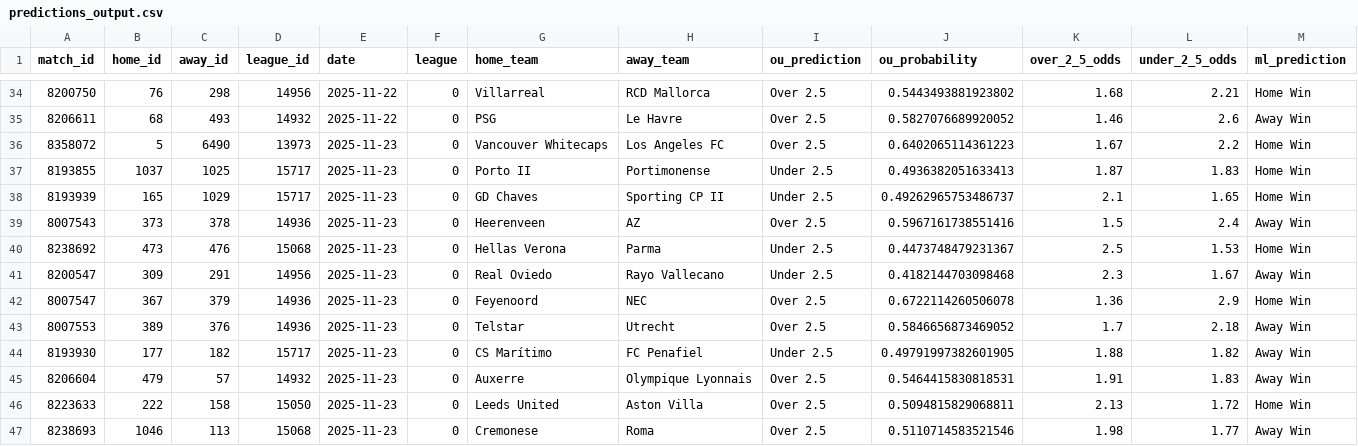
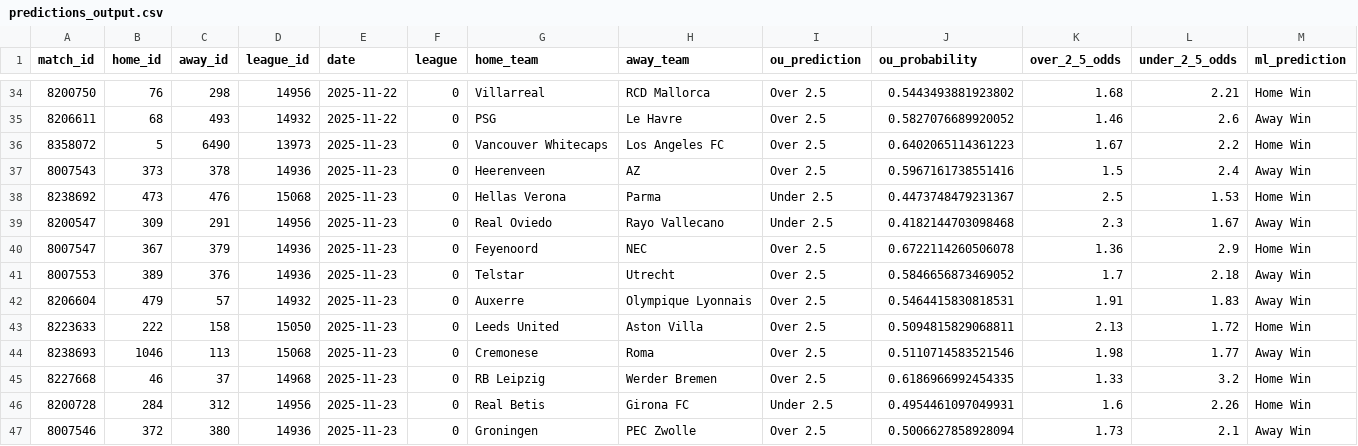
Before and after one commit to iampreetdave/new-football, a CSV file: predictions_output.csv, drawn as a sheet; only a part is shown, gaps mark what is left out; the shorter side is filled out with more unchanged rows; rows hold the shown columns only; the diff names each change by its address in the sheet, - before the commit and + after, or states it on an @@ line.

```diff
--- a/predictions_output.csv
+++ b/predictions_output.csv
-row 37: 8193855 | 1037 | 1025 | 15717 | 2025-11-23 | 0 | Porto II | Portimonense | Under 2.5 | 0.4936382051633413 | 1.87 | 1.83 | Home Win
-row 38: 8193939 | 165 | 1029 | 15717 | 2025-11-23 | 0 | GD Chaves | Sporting CP II | Under 2.5 | 0.49262965753486737 | 2.1 | 1.65 | Home Win
-row 44: 8193930 | 177 | 182 | 15717 | 2025-11-23 | 0 | CS Marítimo | FC Penafiel | Under 2.5 | 0.49791997382601905 | 1.88 | 1.82 | Away Win
```
